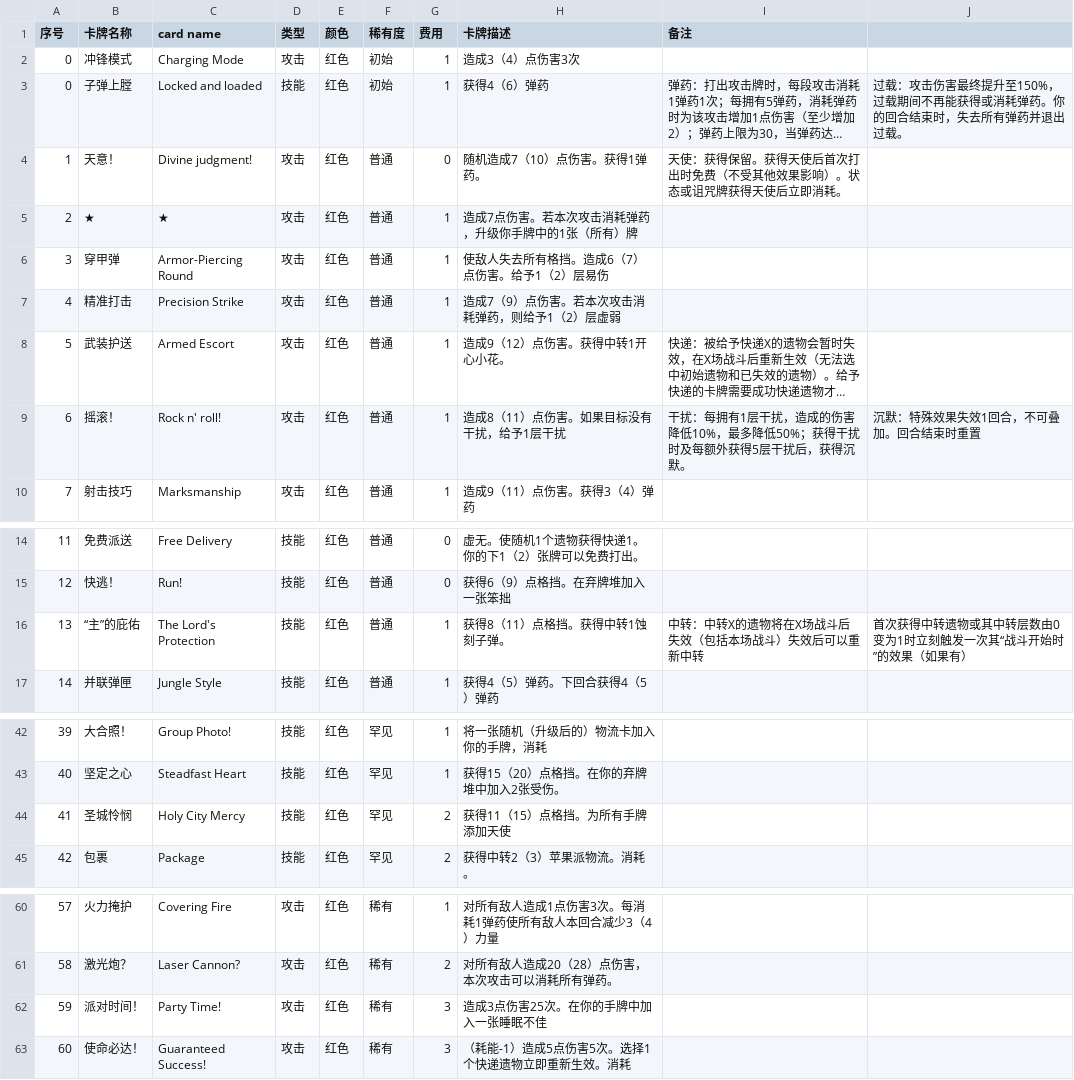
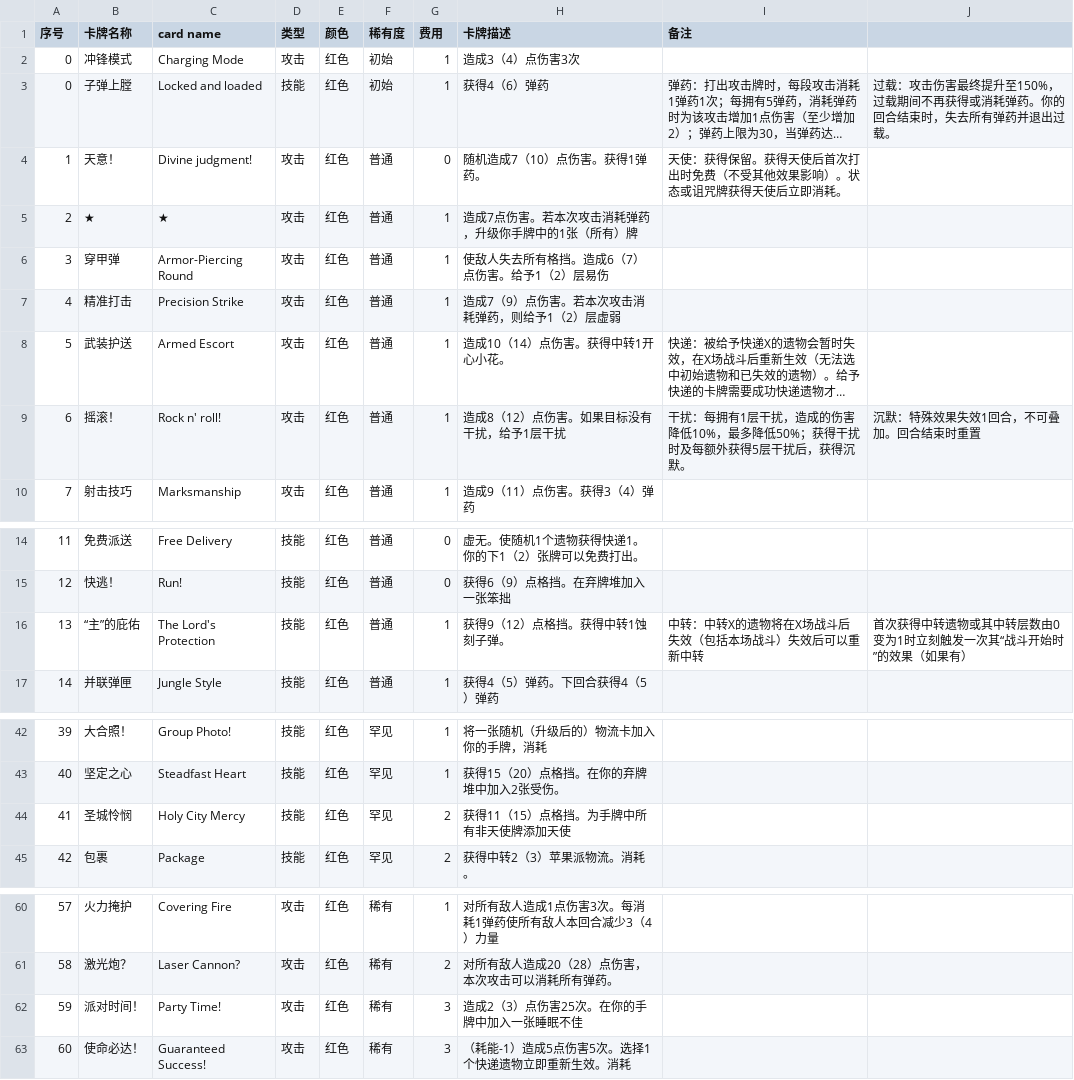
Before and after one commit to Jimmyzzt/AK_Exusiai, a CSV file: docs/AK_Exusiai-Card_V1.csv, drawn as a sheet; only a part is shown, gaps mark what is left out; long unchanged cells end in …; the diff names each change by its address in the sheet, - before the commit and + after, or states it on an @@ line.

```diff
--- a/docs/AK_Exusiai-Card_V1.csv
+++ b/docs/AK_Exusiai-Card_V1.csv
-J3: …期间不再能获得或消…
+J3: …期间不再获得或消…
-H8 (卡牌描述): 造成9（12）点伤害。获得中转1开心小花。
+H8 (卡牌描述): 造成10（14）点伤害。获得中转1开心小花。
-H9 (卡牌描述): 造成8（11）点伤害。如果目标没有干扰，给予1层干扰
+H9 (卡牌描述): 造成8（12）点伤害。如果目标没有干扰，给予1层干扰
-H16 (卡牌描述): 获得8（11）点格挡。获得中转1蚀刻子弹。
+H16 (卡牌描述): 获得9（12）点格挡。获得中转1蚀刻子弹。
-H44 (卡牌描述): 获得11（15）点格挡。为所有手牌添加天使
+H44 (卡牌描述): 获得11（15）点格挡。为手牌中所有非天使牌添加天使
-H62 (卡牌描述): 造成3点伤害25次。在你的手牌中加入一张睡眠不佳
+H62 (卡牌描述): 造成2（3）点伤害25次。在你的手牌中加入一张睡眠不佳
```
Also changed, not shown: 23 other files.
